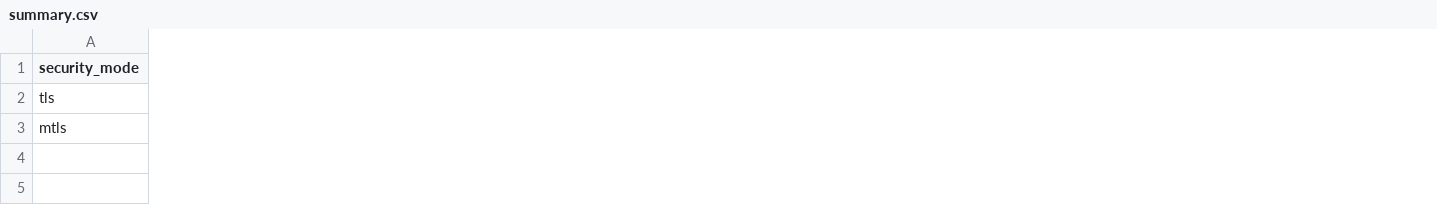
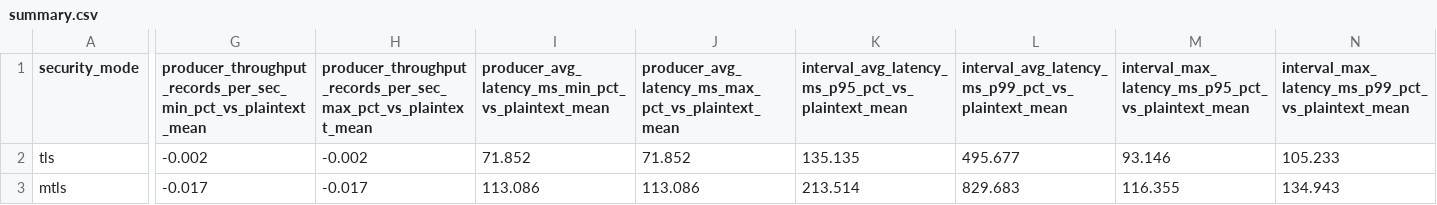
Before and after one commit to VictoriousWealth/apache-kafka-artefact, a CSV file: results/security-comparison-smoke/summary.csv, drawn as a sheet; only a part is shown, gaps mark what is left out; the diff covers the shown part only; the diff names each change by its address in the sheet, - before the commit and + after, or states it on an @@ line.

```diff
--- a/results/security-comparison-smoke/summary.csv
+++ b/results/security-comparison-smoke/summary.csv
+column G, rows 1-3: producer_throughput_records_per_sec_min_pct_vs_plaintext_mean | -0.002 | -0.017
+column H, rows 1-3: producer_throughput_records_per_sec_max_pct_vs_plaintext_mean | -0.002 | -0.017
+column I, rows 1-3: producer_avg_latency_ms_min_pct_vs_plaintext_mean | 71.852 | 113.086
+column J, rows 1-3: producer_avg_latency_ms_max_pct_vs_plaintext_mean | 71.852 | 113.086
+column K, rows 1-3: interval_avg_latency_ms_p95_pct_vs_plaintext_mean | 135.135 | 213.514
+column L, rows 1-3: interval_avg_latency_ms_p99_pct_vs_plaintext_mean | 495.677 | 829.683
+column M, rows 1-3: interval_max_latency_ms_p95_pct_vs_plaintext_mean | 93.146 | 116.355
+column N, rows 1-3: interval_max_latency_ms_p99_pct_vs_plaintext_mean | 105.233 | 134.943
```
Also changed, not shown: 14 added columns elsewhere in this file.
